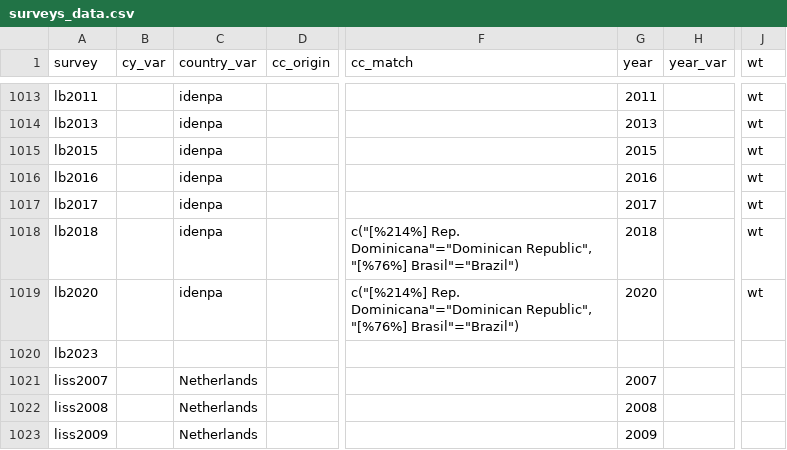
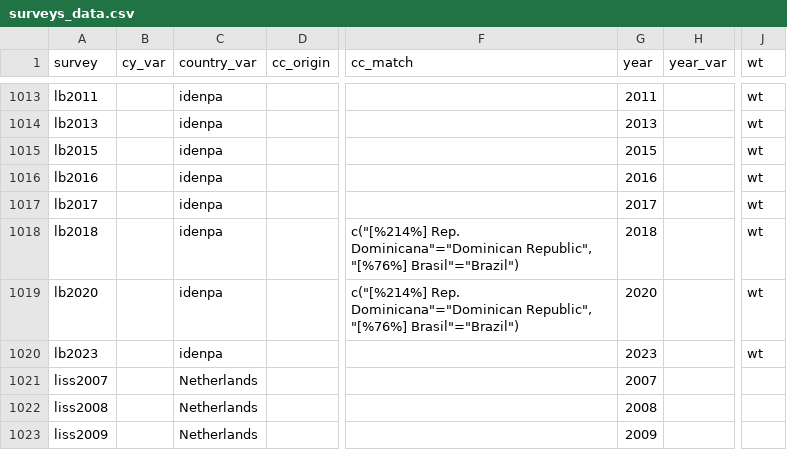
Before and after one commit to fsolt/DCPOtools, a CSV file: data/surveys_data.csv, drawn as a sheet; only a part is shown, gaps mark what is left out; the diff names each change by its address in the sheet, - before the commit and + after, or states it on an @@ line.

```diff
--- a/data/surveys_data.csv
+++ b/data/surveys_data.csv
-C1020 (country_var): (empty)
+C1020 (country_var): idenpa
-G1020 (year): (empty)
+G1020 (year): 2023
-J1020 (wt): (empty)
+J1020 (wt): wt
```
Also changed, not shown: 1 other file.
